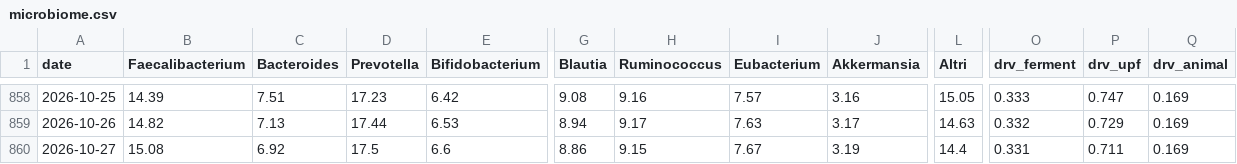
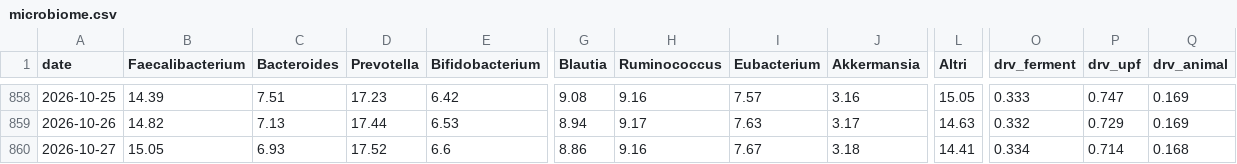
Before and after one commit to micmer-git/micmer-git.github.io, a CSV file: vita/cibo/data/microbiome.csv, drawn as a sheet; only a part is shown, gaps mark what is left out; the diff names each change by its address in the sheet, - before the commit and + after, or states it on an @@ line.

```diff
--- a/vita/cibo/data/microbiome.csv
+++ b/vita/cibo/data/microbiome.csv
-B860 (Faecalibacterium): 15.08
+B860 (Faecalibacterium): 15.05
-C860 (Bacteroides): 6.92
+C860 (Bacteroides): 6.93
-D860 (Prevotella): 17.5
+D860 (Prevotella): 17.52
-H860 (Ruminococcus): 9.15
+H860 (Ruminococcus): 9.16
-J860 (Akkermansia): 3.19
+J860 (Akkermansia): 3.18
-L860 (Altri): 14.4
+L860 (Altri): 14.41
-O860 (drv_ferment): 0.331
+O860 (drv_ferment): 0.334
-P860 (drv_upf): 0.711
+P860 (drv_upf): 0.714
-Q860 (drv_animal): 0.169
+Q860 (drv_animal): 0.168
```
Also changed, not shown: tools/food/data/activities.csv, vita/cibo/data/flora_foods.csv, 5 other files.
